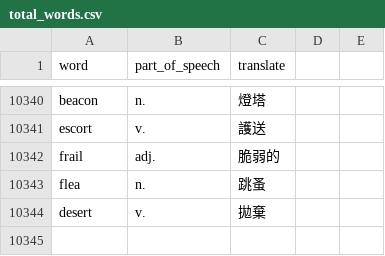
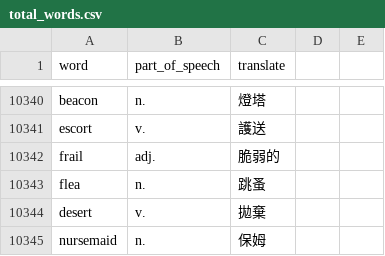
Before and after one commit to skyrocket-qy/english-learning, a CSV file: prisma/total_words.csv, drawn as a sheet; only a part is shown, gaps mark what is left out; the diff names each change by its address in the sheet, - before the commit and + after, or states it on an @@ line.

Commit message:
backup

```diff
--- a/prisma/total_words.csv
+++ b/prisma/total_words.csv
+row 10345: nursemaid | n. | 保姆
```
